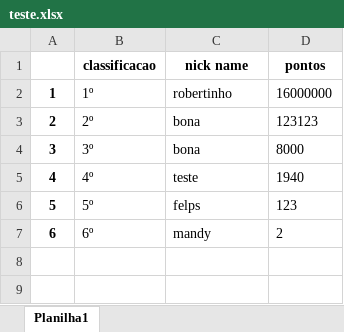
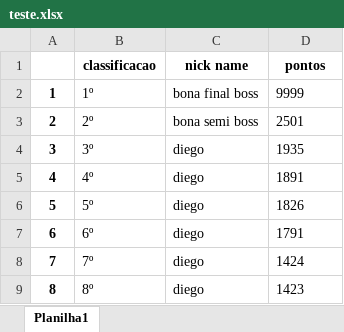
Before and after one commit to GabrielBonaretti/Who_i_am, an Excel workbook: teste.xlsx, sheet Planilha1, drawn as a sheet; values as stored, in another font and other column widths than the file's, no borders; the diff names each change by its address in the sheet, - before the commit and + after, or states it on an @@ line.

Commit message:
Add files via upload

```diff
--- a/teste.xlsx (sheet Planilha1)
+++ b/teste.xlsx (sheet Planilha1)
-C2 (nick name): robertinho
+C2 (nick name): bona final boss
-D2 (pontos): 16000000
+D2 (pontos): 9999
-C3 (nick name): bona
+C3 (nick name): bona semi boss
-D3 (pontos): 123123
+D3 (pontos): 2501
-C4 (nick name): bona
+C4 (nick name): diego
-D4 (pontos): 8000
+D4 (pontos): 1935
-C5 (nick name): teste
+C5 (nick name): diego
-D5 (pontos): 1940
+D5 (pontos): 1891
-C6 (nick name): felps
+C6 (nick name): diego
-D6 (pontos): 123
+D6 (pontos): 1826
-C7 (nick name): mandy
+C7 (nick name): diego
-D7 (pontos): 2
+D7 (pontos): 1791
+row 8: 7 | 7º | diego | 1424
+row 9: 8 | 8º | diego | 1423
```
